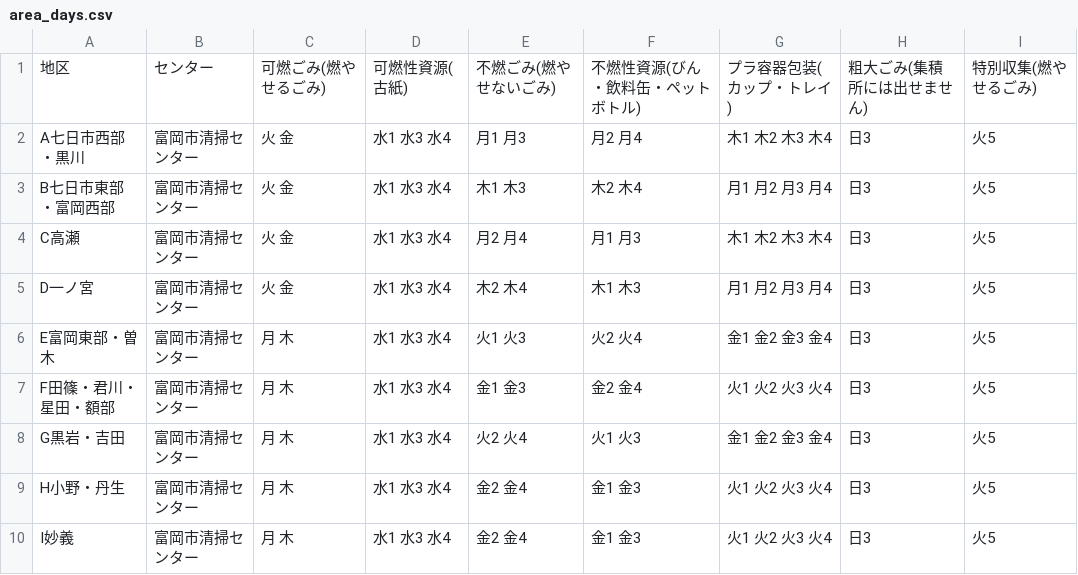
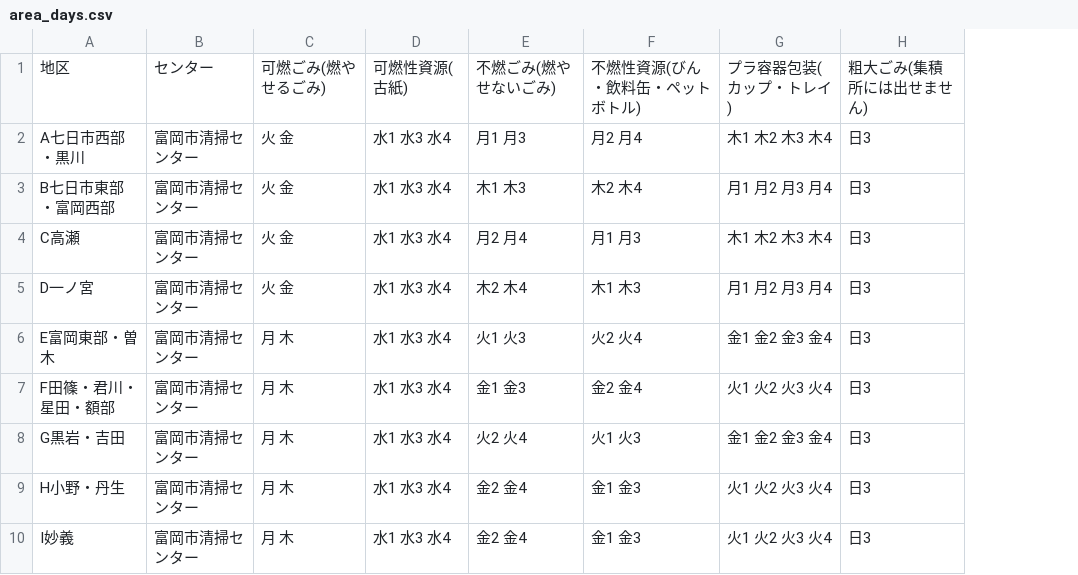
Before and after one commit to tomiokacity/5374, a CSV file: data/area_days.csv, drawn as a sheet; the diff names each change by its address in the sheet, - before the commit and + after, or states it on an @@ line.

Commit message:
Update area_days.csv

```diff
--- a/data/area_days.csv
+++ b/data/area_days.csv
-column I, rows 1-10: 特別収集(燃やせるごみ) | 火5 | 火5 | 火5 | 火5 | 火5 | 火5 | 火5 | 火5 | 火5
```
